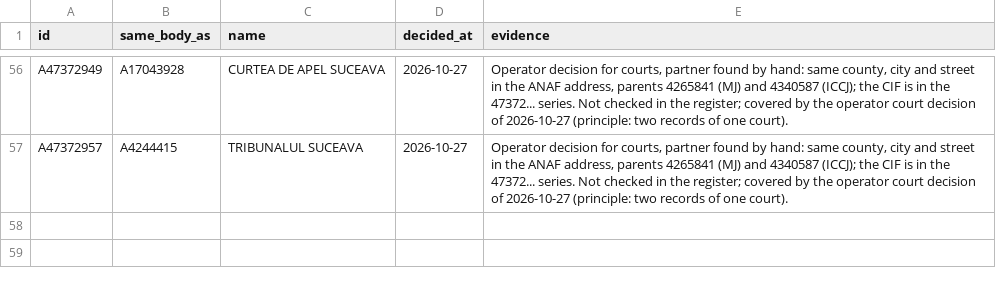
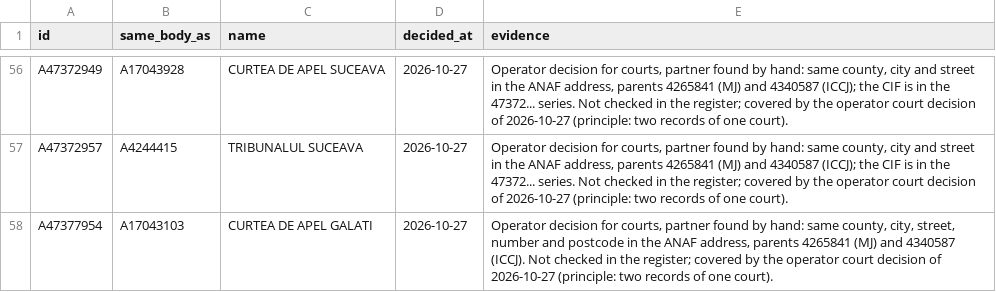
Before and after one commit to gov2-ro/institutii-publice, a CSV file: curation/same_body.csv, drawn as a sheet; only a part is shown, gaps mark what is left out.

```diff
--- a/curation/same_body.csv
+++ b/curation/same_body.csv
@@ -57 +57,2 @@ A47372949,A17043928,CURTEA DE APEL SUCEAVA,2026-10-27,"Operator decision for cou
 A47372957,A4244415,TRIBUNALUL SUCEAVA,2026-10-27,"Operator decision for courts, partner found by hand: same county, city and street in the ANAF address, parents 4265841 (MJ) and 4340587 (ICCJ); the CIF is in the 47372... series. Not checked in the register; covered by the operator court decision of 2026-10-27 (principle: two records of one court)."
+A47377954,A17043103,CURTEA DE APEL GALATI,2026-10-27,"Operator decision for courts, partner found by hand: same county, city, street, number and postcode in the ANAF address, parents 4265841 (MJ) and 4340587 (ICCJ). Not checked in the register; covered by the operator court decision of 2026-10-27 (principle: two records of one court)."
```
Also changed, not shown: 2 other files.
